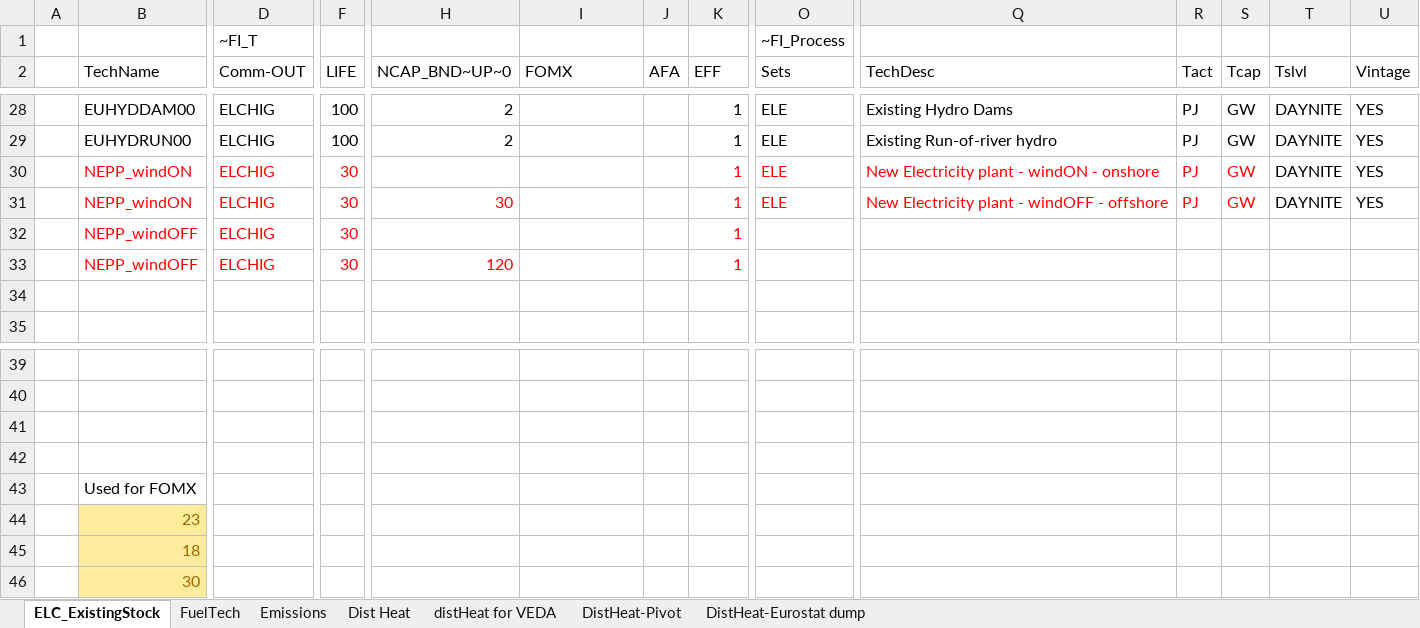
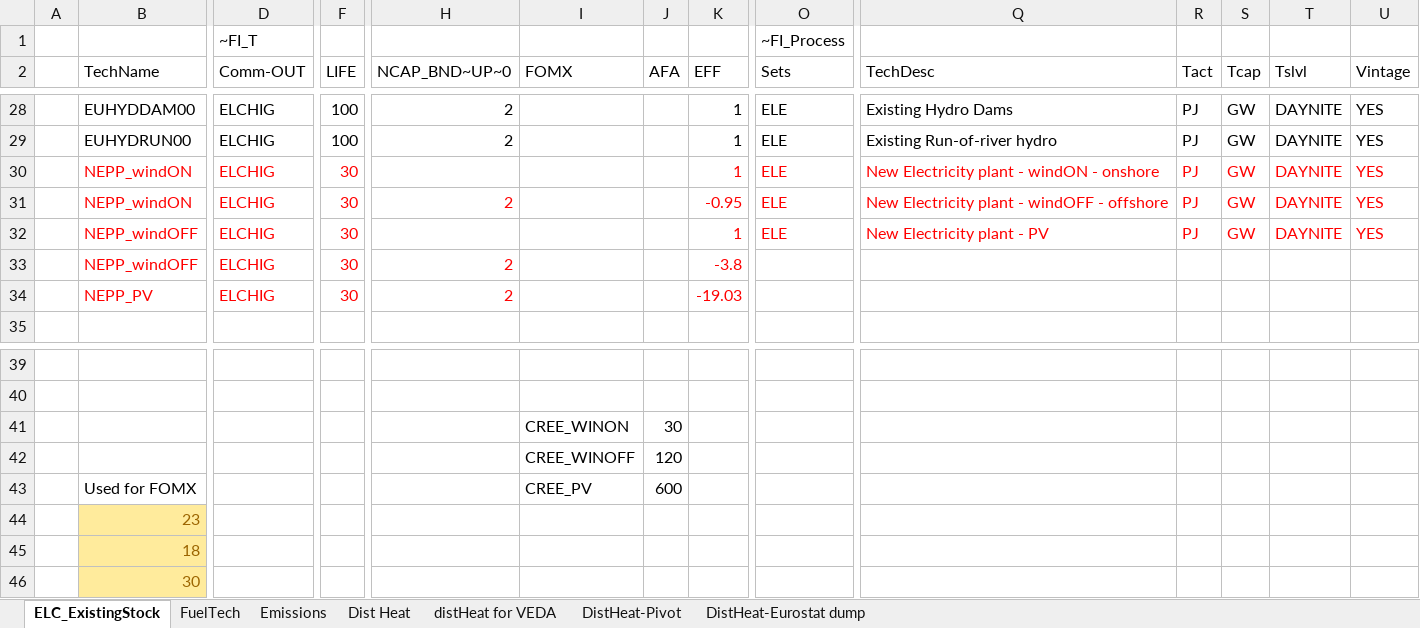
Before and after one commit to Danishhameed94/EU_TIMES_MATT, an Excel workbook: VT_EUReg_ELC_V2p0.xlsx, sheet ELC_ExistingStock, drawn as a sheet; only a part is shown, gaps mark what is left out; values as stored, in another font and other column widths than the file's, no borders; removed rows and columns are numbered as before the commit, all else as after; rows hold the shown columns only; the diff names each change by its address in the sheet, - before the commit and + after, or states it on an @@ line.

```diff
--- a/VT_EUReg_ELC_V2p0.xlsx (sheet ELC_ExistingStock)
+++ b/VT_EUReg_ELC_V2p0.xlsx (sheet ELC_ExistingStock)
-T30:U31 text colour: black
+T30:U31 text colour: #FF0000
-H31 (NCAP_BND~UP~0): 30
+H31 (NCAP_BND~UP~0): 2
-K31 (EFF): 1
+K31 (EFF): -0.95
-row 32:  | NEPP_windOFF | ELCHIG | 30 |  |  |  | 1
+row 32:  | NEPP_windOFF | ELCHIG | 30 |  |  |  | 1 | ELE | New Electricity plant - PV | PJ | GW | DAYNITE | YES
-H33 (NCAP_BND~UP~0): 120
+H33 (NCAP_BND~UP~0): 2
-K33 (EFF): 1
+K33 (EFF): -3.8
-row 34: (empty)
+row 34:  | NEPP_PV | ELCHIG | 30 | 2 |  |  | -19.03
-row 41: (empty)
+row 41:  |  |  |  |  | CREE_WINON | 30
-row 42: (empty)
+row 42:  |  |  |  |  | CREE_WINOFF | 120
-row 43:  | Used for FOMX
+row 43:  | Used for FOMX |  |  |  | CREE_PV | 600
```
Also changed, not shown: sheet FuelTech, 1 other file.
